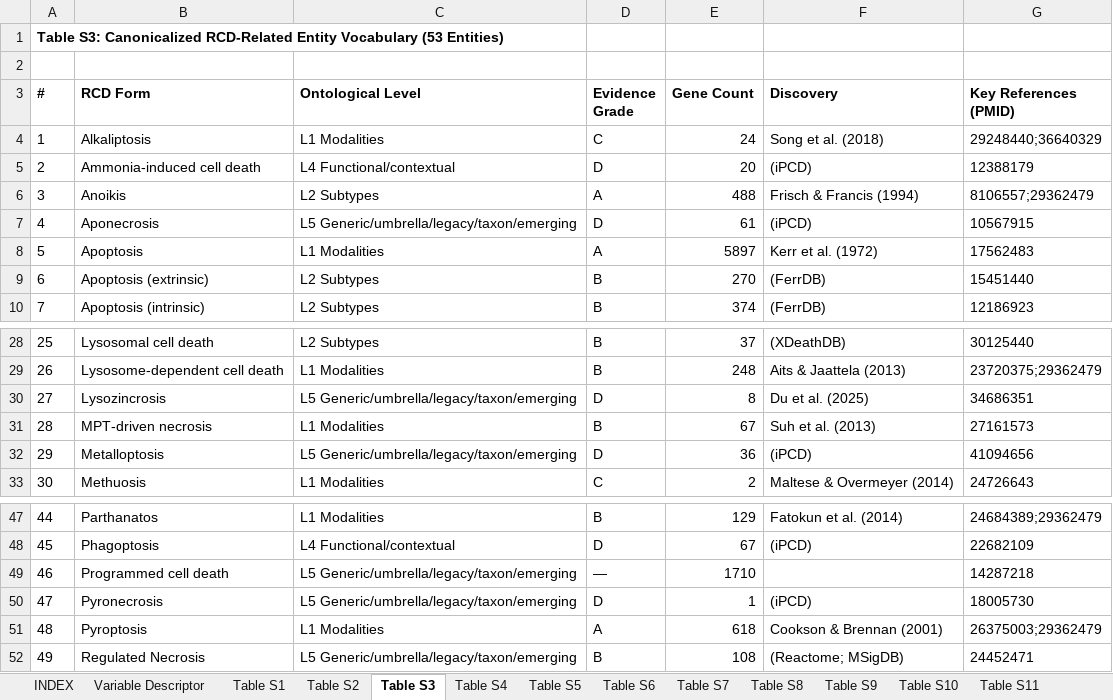
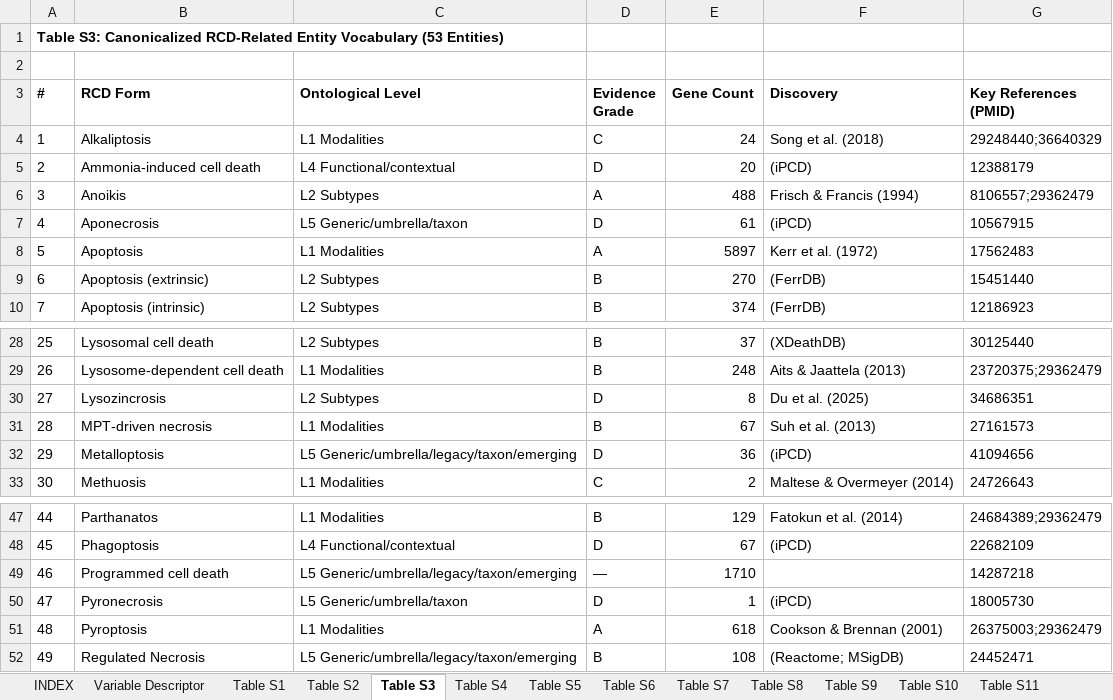
Before and after one commit to BioCancerInformatics/RCDome, an Excel workbook: docs/manuscript/RCDome_manuscript_V026_supplementary_tables.xlsx, sheet Table S3, drawn as a sheet; only a part is shown, gaps mark what is left out; values as stored, in another font and other column widths than the file's, no borders; the diff names each change by its address in the sheet, - before the commit and + after, or states it on an @@ line.

Commit message:
§10 clear cases (Lysozincrosis SUBTYPE/L2, Aponecrosis UMBRELLA, Pyronecrosis SYNONYM) + L5 rename (drop legacy/emerging)

```diff
--- a/docs/manuscript/RCDome_manuscript_V026_supplementary_tables.xlsx (sheet Table S3)
+++ b/docs/manuscript/RCDome_manuscript_V026_supplementary_tables.xlsx (sheet Table S3)
-C7 (Ontological Level): L5 Generic/umbrella/legacy/taxon/emerging
+C7 (Ontological Level): L5 Generic/umbrella/taxon
-C30 (Ontological Level): L5 Generic/umbrella/legacy/taxon/emerging
+C30 (Ontological Level): L2 Subtypes
-C50 (Ontological Level): L5 Generic/umbrella/legacy/taxon/emerging
+C50 (Ontological Level): L5 Generic/umbrella/taxon
```
Also changed, not shown: sheet Table S11, sheet Table S12, 8 other files.
